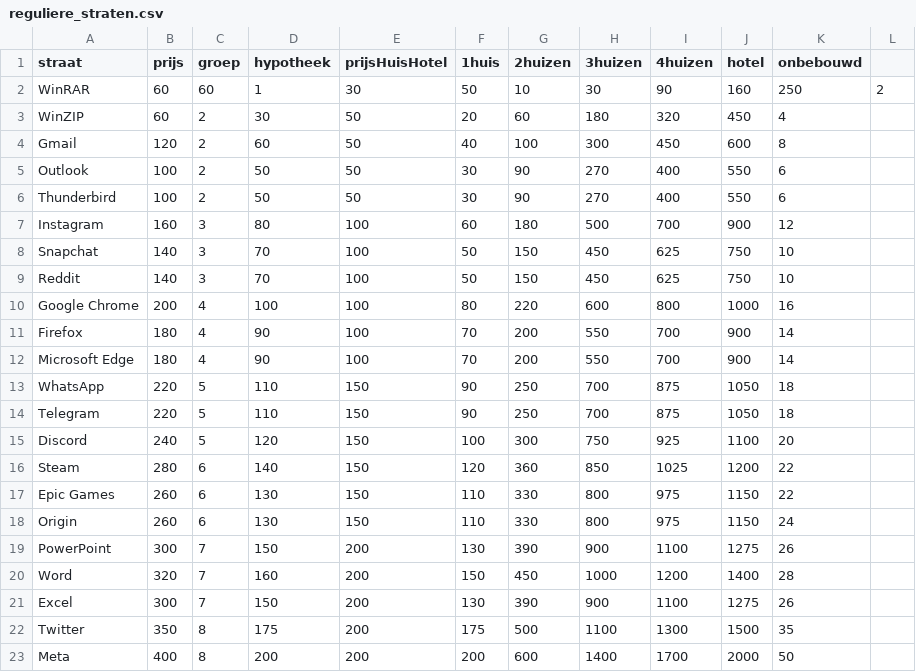
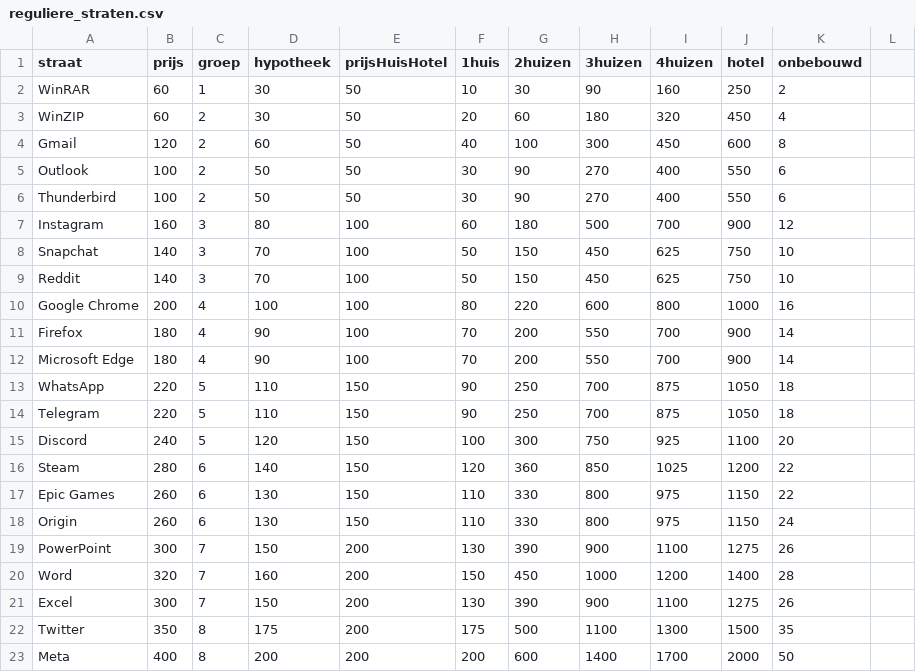
Before and after one commit to PerryVerheij/technopoly, a CSV file: reguliere_straten.csv, drawn as a sheet.

```diff
--- a/reguliere_straten.csv
+++ b/reguliere_straten.csv
@@ -1,3 +1,3 @@
 straat,prijs,groep,hypotheek,prijsHuisHotel,1huis,2huizen,3huizen,4huizen,hotel,onbebouwd
-WinRAR,60,60,1,30,50,10,30,90,160,250,2
+WinRAR,60,1,30,50,10,30,90,160,250,2
 WinZIP,60,2,30,50,20,60,180,320,450,4
```
Also changed, not shown: 2 other files.
